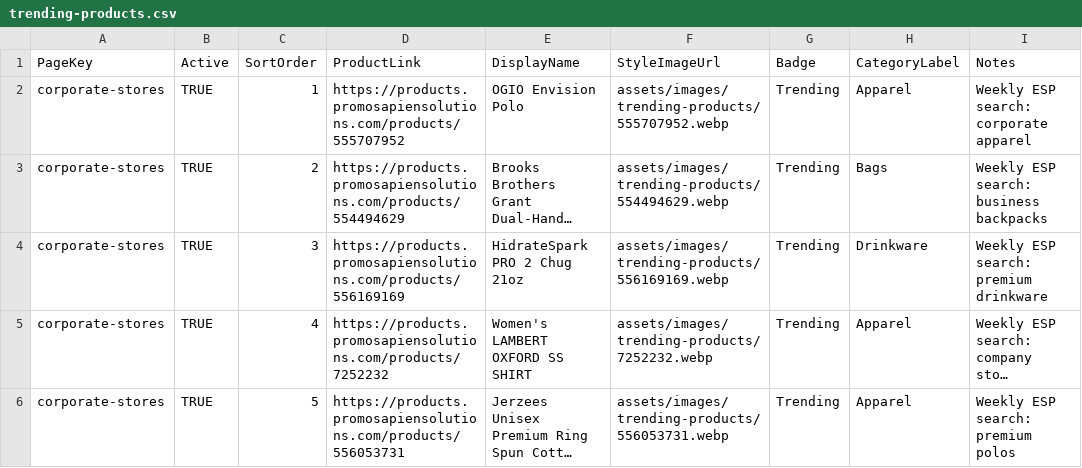
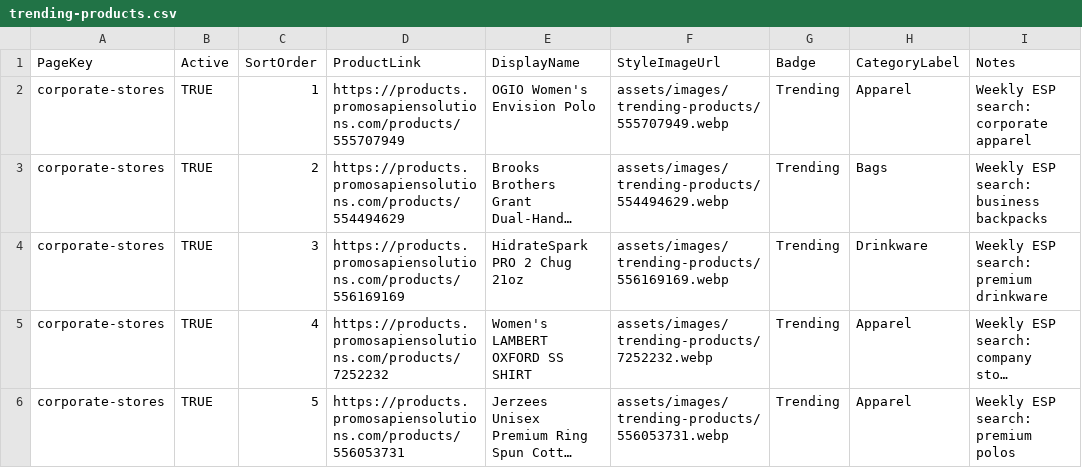
Before and after one commit to promosapiensolutions/promosapien2.3, a CSV file: assets/data/trending-products.csv, drawn as a sheet; only a part is shown; long unchanged cells end in …; the diff covers the shown part only; the diff names each change by its address in the sheet, - before the commit and + after, or states it on an @@ line.

Commit message:
Refresh weekly trending products

```diff
--- a/assets/data/trending-products.csv
+++ b/assets/data/trending-products.csv
-D2 (ProductLink): https://products.promosapiensolutions.com/products/555707952
+D2 (ProductLink): https://products.promosapiensolutions.com/products/555707949
-E2 (DisplayName): OGIO Envision Polo
+E2 (DisplayName): OGIO Women's Envision Polo
-F2 (StyleImageUrl): assets/images/trending-products/555707952.webp
+F2 (StyleImageUrl): assets/images/trending-products/555707949.webp
```
Also changed, not shown: 39 edited cells elsewhere in this file, 12 other files.
